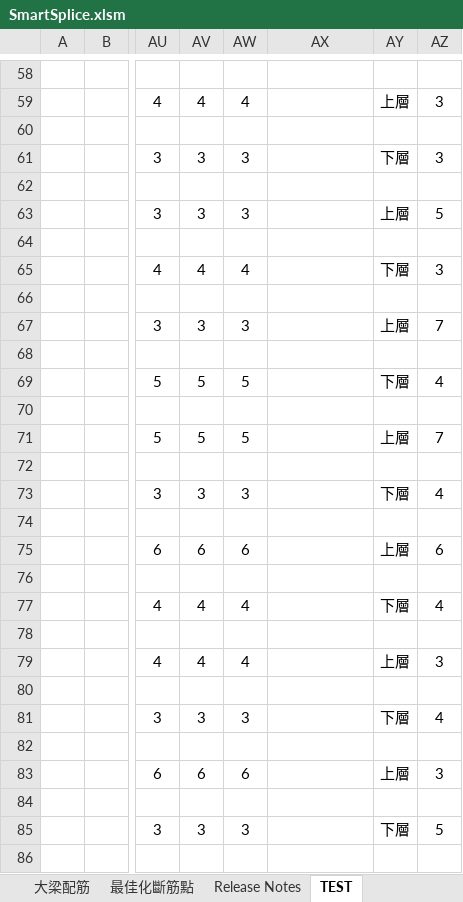
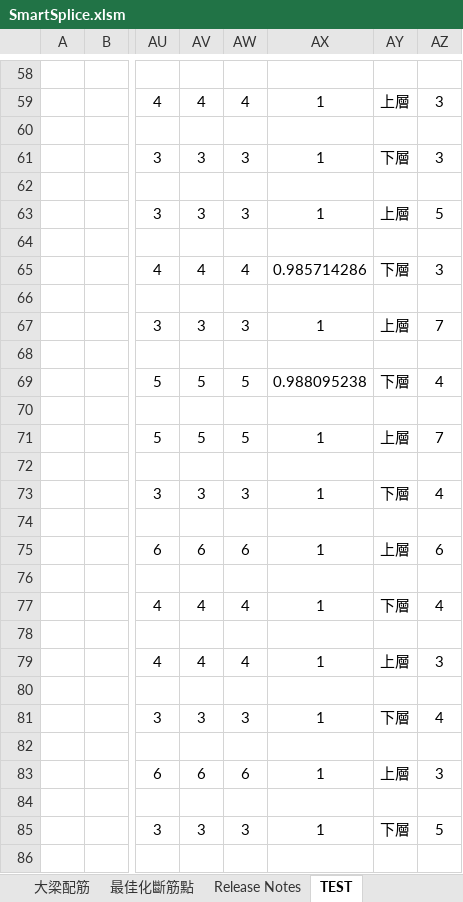
Before and after one commit to skyran1278/VbaProject, an Excel workbook: 20180126_SmartSplice/SmartSplice.xlsm, sheet TEST, drawn as a sheet; only a part is shown, gaps mark what is left out; values as stored, in another font and other column widths than the file's, no borders; conditional formats not drawn; the diff covers the shown part only; the diff names each change by its address in the sheet, - before the commit and + after, or states it on an @@ line.

```diff
--- a/20180126_SmartSplice/SmartSplice.xlsm (sheet TEST)
+++ b/20180126_SmartSplice/SmartSplice.xlsm (sheet TEST)
-AX59: (empty)
+AX59: 1
-AX61: (empty)
+AX61: 1
-AX63: (empty)
+AX63: 1
-AX65: (empty)
+AX65: 0.985714286
-AX67: (empty)
+AX67: 1
-AX69: (empty)
+AX69: 0.988095238
-AX71: (empty)
+AX71: 1
-AX73: (empty)
+AX73: 1
-AX75: (empty)
+AX75: 1
-AX77: (empty)
+AX77: 1
-AX79: (empty)
+AX79: 1
-AX81: (empty)
+AX81: 1
-AX83: (empty)
+AX83: 1
-AX85: (empty)
+AX85: 1
```
Also changed, not shown: 618 edited cells elsewhere in this sheet, sheet 最佳化斷筋點, formulas that keep their value.
